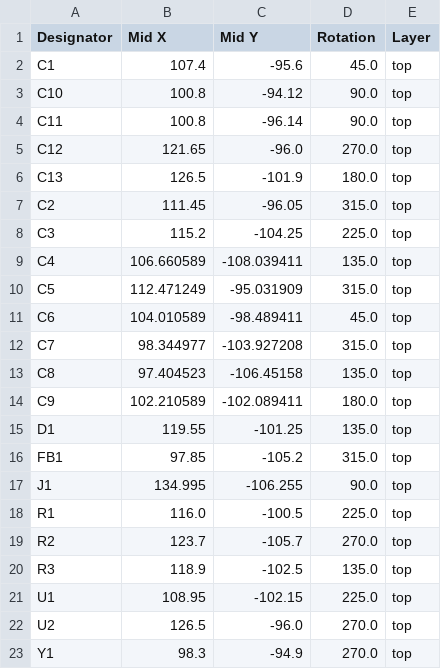
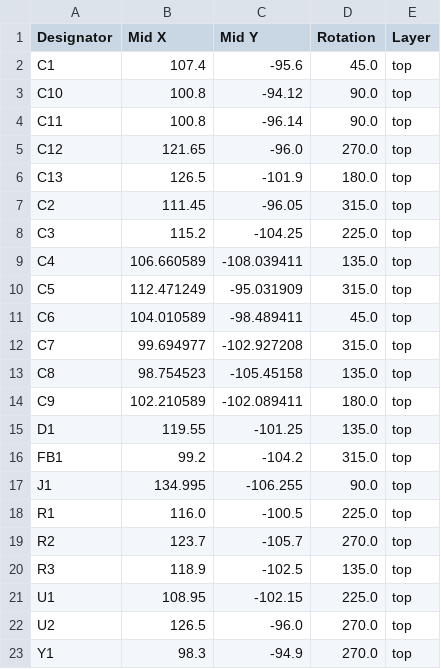
Before and after one commit to 11philip22/stm32_red_pill, a CSV file: production/positions.csv, drawn as a sheet.

```diff
--- a/production/positions.csv
+++ b/production/positions.csv
@@ -11,7 +11,7 @@ C5,112.471249,-95.031909,315.0,top
 C6,104.010589,-98.489411,45.0,top
-C7,98.344977,-103.927208,315.0,top
-C8,97.404523,-106.45158,135.0,top
+C7,99.694977,-102.927208,315.0,top
+C8,98.754523,-105.45158,135.0,top
 C9,102.210589,-102.089411,180.0,top
 D1,119.55,-101.25,135.0,top
-FB1,97.85,-105.2,315.0,top
+FB1,99.2,-104.2,315.0,top
 J1,134.995,-106.255,90.0,top
```
Also changed, not shown: production/bom.csv, 5 other files.
